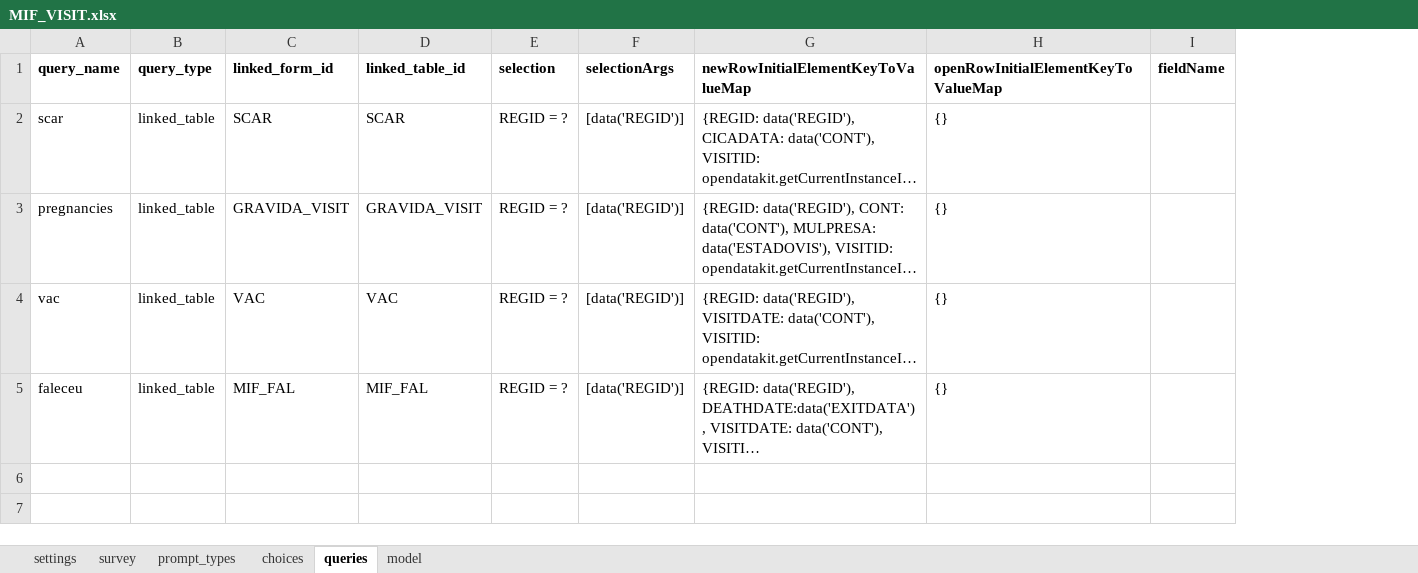
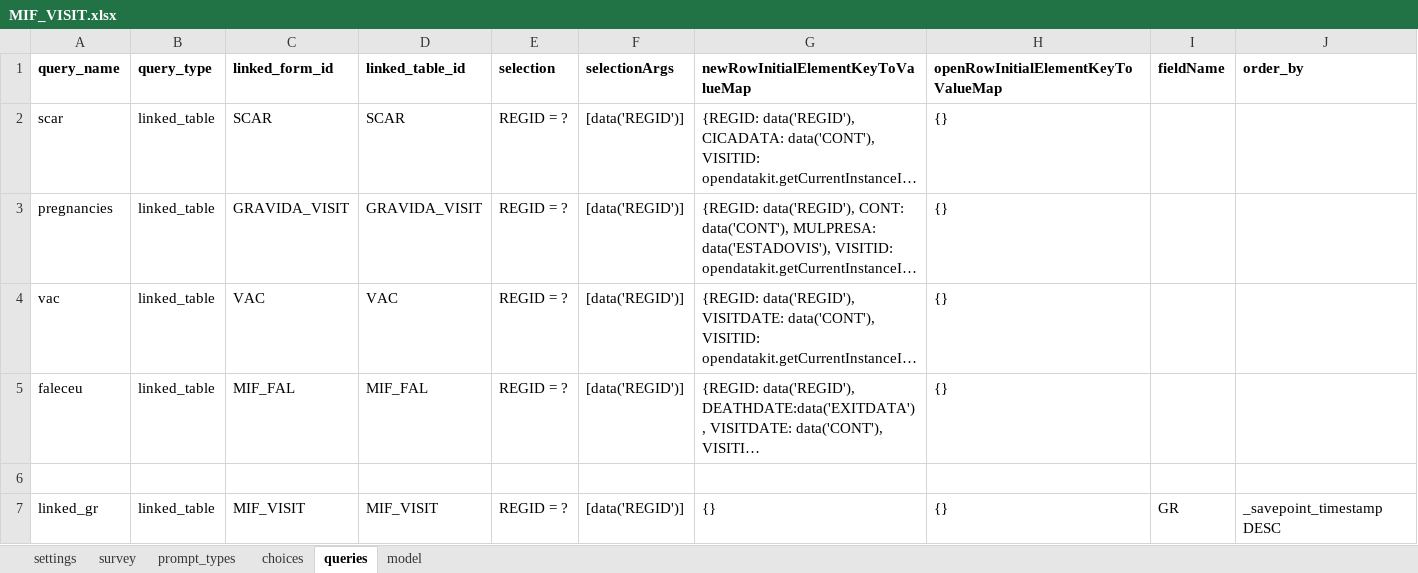
Before and after one commit to BandimHealthProject/EqM, an Excel workbook: app/config/tables/MIF_VISIT/forms/MIF_VISIT/MIF_VISIT.xlsx, sheet queries, drawn as a sheet; long unchanged cells end in …; values as stored, in another font and other column widths than the file's, no borders; the diff names each change by its address in the sheet, - before the commit and + after, or states it on an @@ line.

```diff
--- a/app/config/tables/MIF_VISIT/forms/MIF_VISIT/MIF_VISIT.xlsx (sheet queries)
+++ b/app/config/tables/MIF_VISIT/forms/MIF_VISIT/MIF_VISIT.xlsx (sheet queries)
+column J (order_by), empty
+row 6: (empty)
+row 7: linked_gr | linked_table | MIF_VISIT | MIF_VISIT | REGID = ? | [data('REGID')] | {} | {} | GR | _savepoint_timestamp DESC
```
Also changed, not shown: sheet prompt_types, sheet survey, app/config/tables/CRIANCA/forms/CRIANCA/CRIANCA.xlsx, app/config/tables/CRIANCA/forms/CRIANCA_LV/CRIANCA_LV.xlsx, 5 other files.
